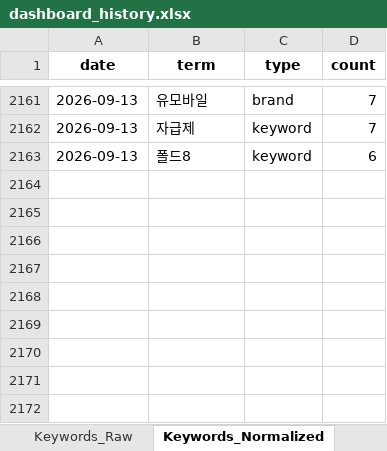
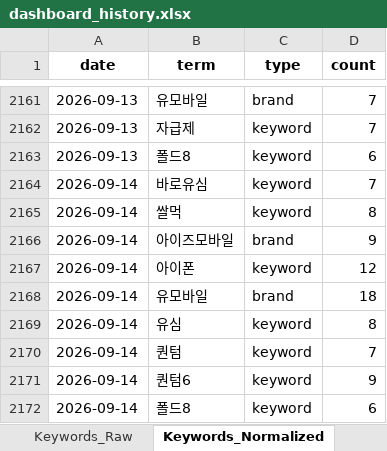
Before and after one commit to rodolfochoi911-lgtm/mvno-market-monitor, an Excel workbook: data/dashboard_history.xlsx, sheet Keywords_Normalized, drawn as a sheet; only a part is shown, gaps mark what is left out; values as stored, in another font and other column widths than the file's, no borders; the diff names each change by its address in the sheet, - before the commit and + after, or states it on an @@ line.

```diff
--- a/data/dashboard_history.xlsx (sheet Keywords_Normalized)
+++ b/data/dashboard_history.xlsx (sheet Keywords_Normalized)
+row 2164: 2026-09-14 | 바로유심 | keyword | 7
+row 2165: 2026-09-14 | 쌀먹 | keyword | 8
+row 2166: 2026-09-14 | 아이즈모바일 | brand | 9
+row 2167: 2026-09-14 | 아이폰 | keyword | 12
+row 2168: 2026-09-14 | 유모바일 | brand | 18
+row 2169: 2026-09-14 | 유심 | keyword | 8
+row 2170: 2026-09-14 | 퀀텀 | keyword | 7
+row 2171: 2026-09-14 | 퀀텀6 | keyword | 9
+row 2172: 2026-09-14 | 폴드8 | keyword | 6
```
Also changed, not shown: sheet Top_Posts, sheet Keyword_Spike, sheet Brand_Ranking, sheet Brand_SOV_Long, sheet Keywords_Raw, sheet Brand_SOV_Pivot, 3 more sheets.
